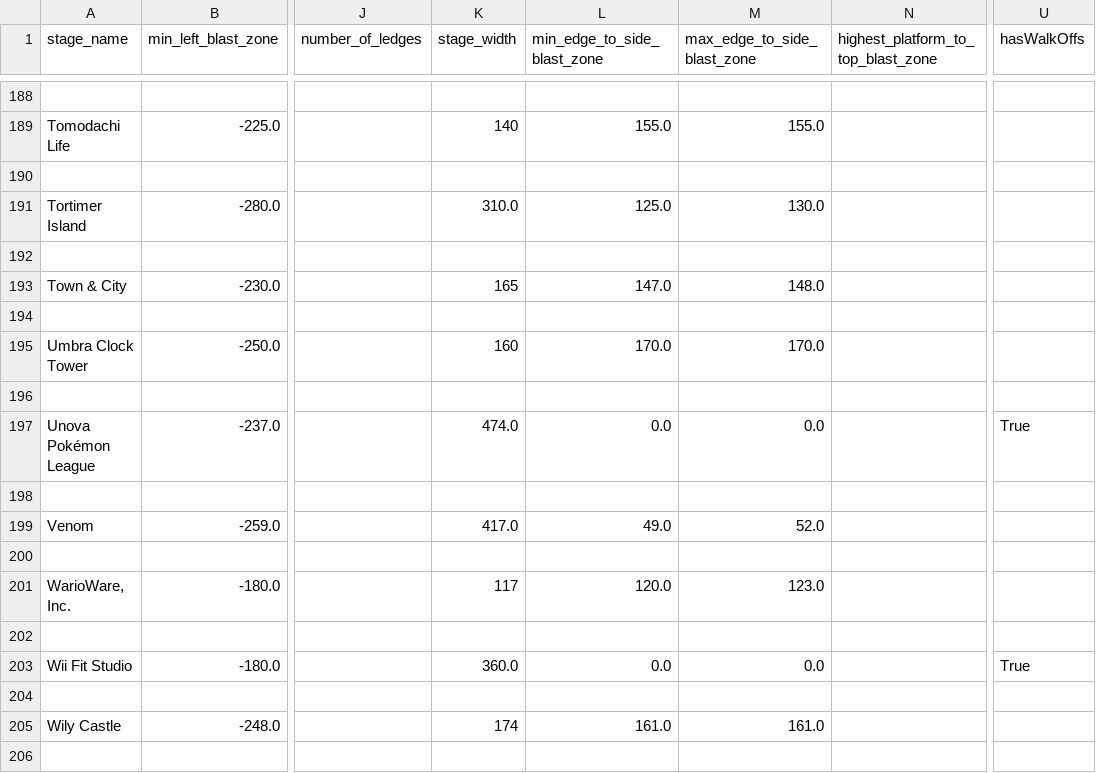
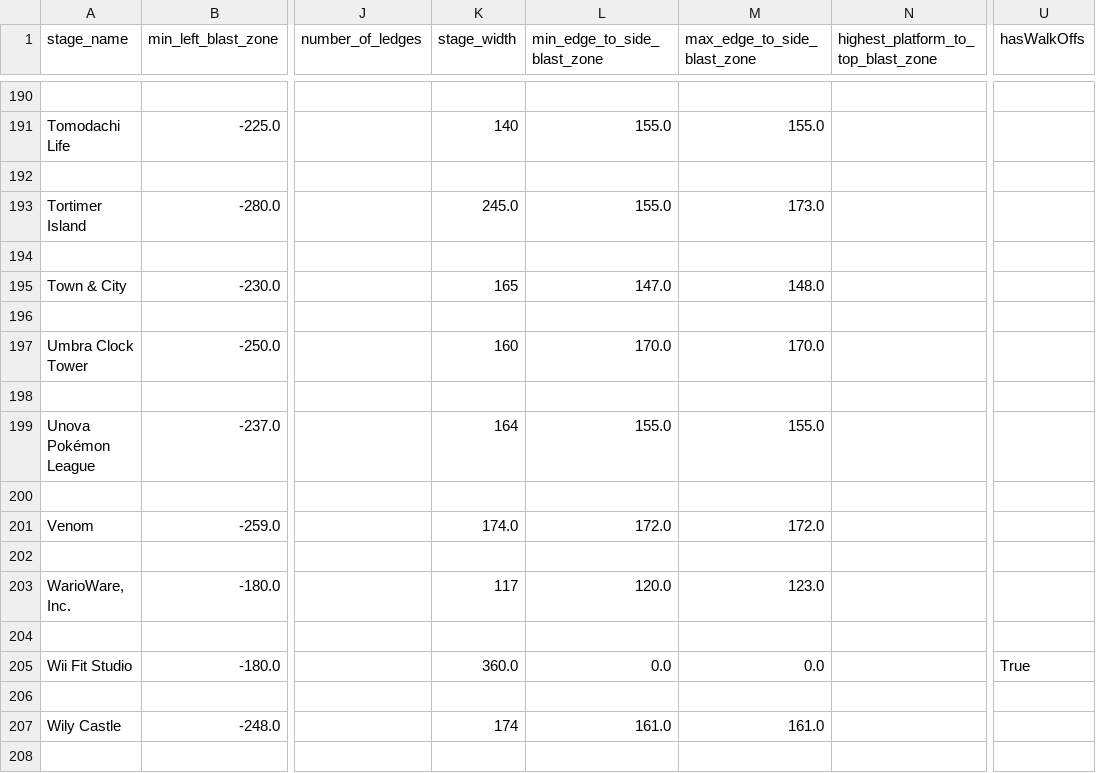
Before and after one commit to Winktoblink/stage-list-maker, a CSV file: stage_data.csv, drawn as a sheet; only a part is shown, gaps mark what is left out; addresses are those after the commit; the diff covers the shown part only; the diff names each change by its address in the sheet, - before the commit and + after, or states it on an @@ line.

Commit message:
altered stage data to be more in line with hazards off

```diff
--- a/stage_data.csv
+++ b/stage_data.csv
-K193 (stage_width): 310.0
+K193 (stage_width): 245.0
-L193 (min_edge_to_side_blast_zone): 125.0
+L193 (min_edge_to_side_blast_zone): 155.0
-M193 (max_edge_to_side_blast_zone): 130.0
+M193 (max_edge_to_side_blast_zone): 173.0
-K199 (stage_width): 474.0
+K199 (stage_width): 164
-L199 (min_edge_to_side_blast_zone): 0.0
+L199 (min_edge_to_side_blast_zone): 155.0
-M199 (max_edge_to_side_blast_zone): 0.0
+M199 (max_edge_to_side_blast_zone): 155.0
-U199 (hasWalkOffs): True
+U199 (hasWalkOffs): (empty)
-K201 (stage_width): 417.0
+K201 (stage_width): 174.0
-L201 (min_edge_to_side_blast_zone): 49.0
+L201 (min_edge_to_side_blast_zone): 172.0
-M201 (max_edge_to_side_blast_zone): 52.0
+M201 (max_edge_to_side_blast_zone): 172.0
```
Also changed, not shown: 4 added rows, 2 removed rows and 21 edited cells elsewhere in this file, 16 other files.
